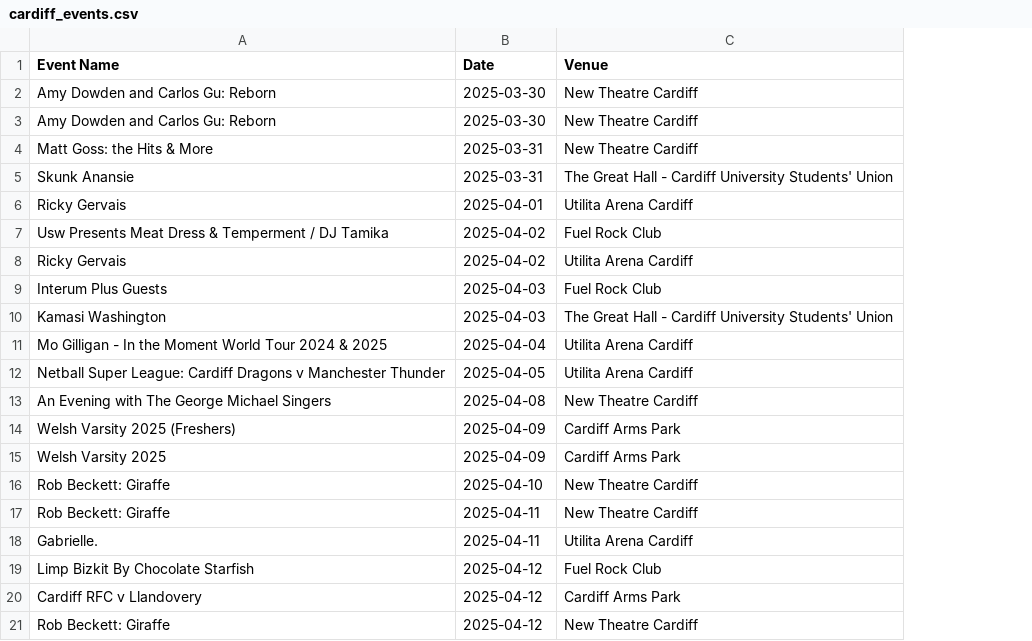
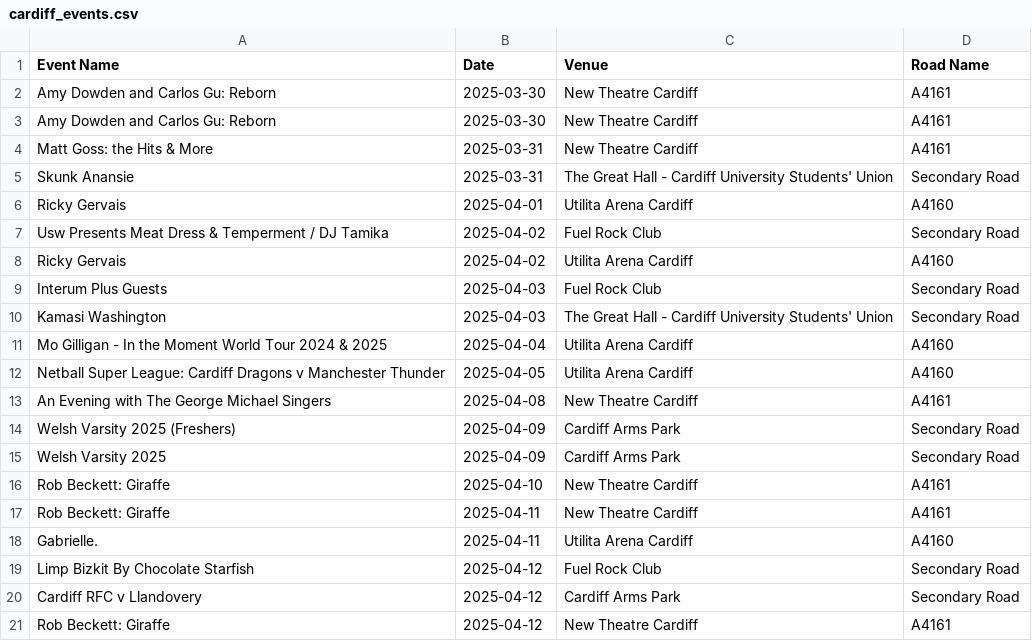
Before and after one commit to Paiboy1/Dissertation, a CSV file: Datasets/cardiff_events.csv, drawn as a sheet; the diff names each change by its address in the sheet, - before the commit and + after, or states it on an @@ line.

Commit message:
Start to events influence, without time included

```diff
--- a/Datasets/cardiff_events.csv
+++ b/Datasets/cardiff_events.csv
+column D (Road Name), rows 2-21: A4161 | A4161 | A4161 | Secondary Road | A4160 | Secondary Road | A4160 | Secondary Road | Secondary Road | A4160 | A4160 | A4161 | Secondary Road | Secondary Road | A4161 | A4161 | A4160 | Secondary Road | Secondary Road | A4161
```
Also changed, not shown: 2 other files.
